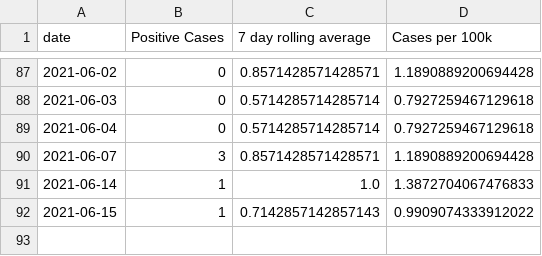
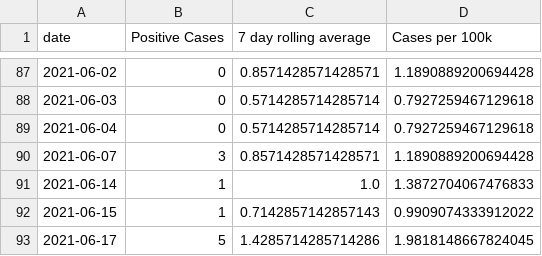
Before and after one commit to cj13579/bda-covid, a CSV file: csv/positive_cases.csv, drawn as a sheet; only a part is shown, gaps mark what is left out; the diff names each change by its address in the sheet, - before the commit and + after, or states it on an @@ line.

Commit message:
Add data from 18June2021

```diff
--- a/csv/positive_cases.csv
+++ b/csv/positive_cases.csv
+row 93: 2021-06-17 | 5 | 1.4285714285714286 | 1.9818148667824045
```
Also changed, not shown: csv/active_3months.csv, csv/case_breakdown.csv, 3 other files.
